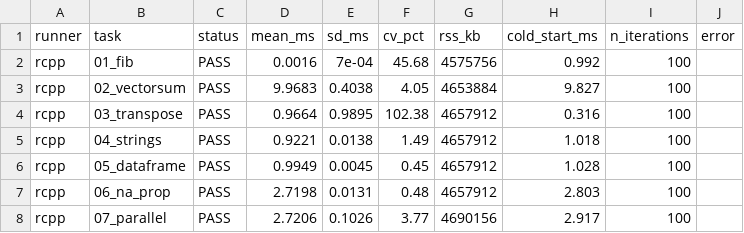
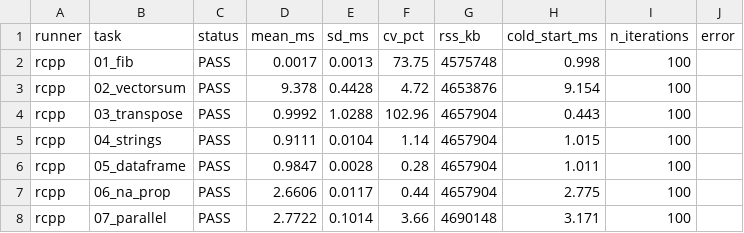
Before and after one commit to eneskemalergin/zigr, a CSV file: benchmarks/results/rcpp_summary.csv, drawn as a sheet; only a part is shown; the diff covers the shown part only.

```diff
--- a/benchmarks/results/rcpp_summary.csv
+++ b/benchmarks/results/rcpp_summary.csv
@@ -1,8 +1,8 @@
 runner,task,status,mean_ms,sd_ms,cv_pct,rss_kb,cold_start_ms,n_iterations,error
-rcpp,01_fib,PASS,0.0016,7e-04,45.68,4575756,0.992,100,
-rcpp,02_vectorsum,PASS,9.9683,0.4038,4.05,4653884,9.827,100,
-rcpp,03_transpose,PASS,0.9664,0.9895,102.38,4657912,0.316,100,
-rcpp,04_strings,PASS,0.9221,0.0138,1.49,4657912,1.018,100,
-rcpp,05_dataframe,PASS,0.9949,0.0045,0.45,4657912,1.028,100,
-rcpp,06_na_prop,PASS,2.7198,0.0131,0.48,4657912,2.803,100,
-rcpp,07_parallel,PASS,2.7206,0.1026,3.77,4690156,2.917,100,
+rcpp,01_fib,PASS,0.0017,0.0013,73.75,4575748,0.998,100,
+rcpp,02_vectorsum,PASS,9.378,0.4428,4.72,4653876,9.154,100,
+rcpp,03_transpose,PASS,0.9992,1.0288,102.96,4657904,0.443,100,
+rcpp,04_strings,PASS,0.9111,0.0104,1.14,4657904,1.015,100,
+rcpp,05_dataframe,PASS,0.9847,0.0028,0.28,4657904,1.011,100,
+rcpp,06_na_prop,PASS,2.6606,0.0117,0.44,4657904,2.775,100,
+rcpp,07_parallel,PASS,2.7722,0.1014,3.66,4690148,3.171,100,
```
Also changed, not shown: 157 edited cells elsewhere in this file, benchmarks/results/c_call_summary.csv, benchmarks/results/comparative_metrics.csv, 12 other files.
